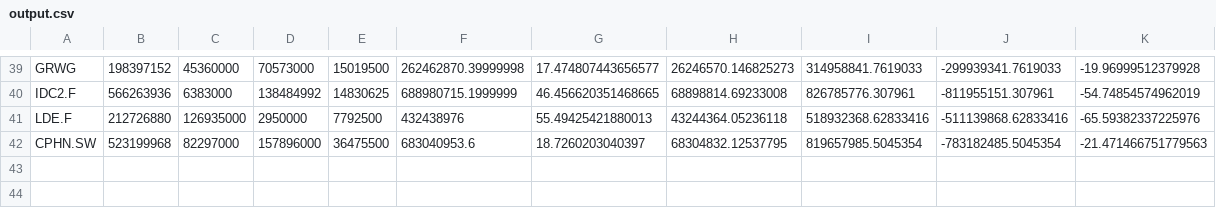
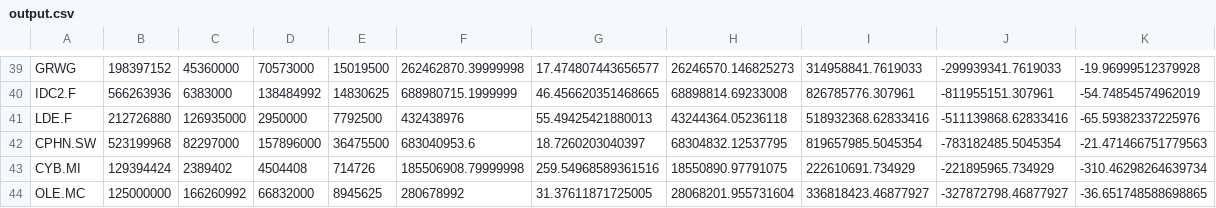
Before and after one commit to kechprog/company_searcher, a CSV file: output.csv, drawn as a sheet; only a part is shown, gaps mark what is left out.

```diff
--- a/output.csv
+++ b/output.csv
@@ -42 +42,3 @@ LDE.F,212726880,126935000,2950000,7792500,432438976,55.49425421880013,43244364.0
 CPHN.SW,523199968,82297000,157896000,36475500,683040953.6,18.7260203040397,68304832.12537795,819657985.5045354,-783182485.5045354,-21.471466751779563
+CYB.MI,129394424,2389402,4504408,714726,185506908.79999998,259.54968589361516,18550890.97791075,222610691.734929,-221895965.734929,-310.46298264639734
+OLE.MC,125000000,166260992,66832000,8945625,280678992,31.37611871725005,28068201.955731604,336818423.46877927,-327872798.46877927,-36.651748588698865
```
Also changed, not shown: 1 other file.
